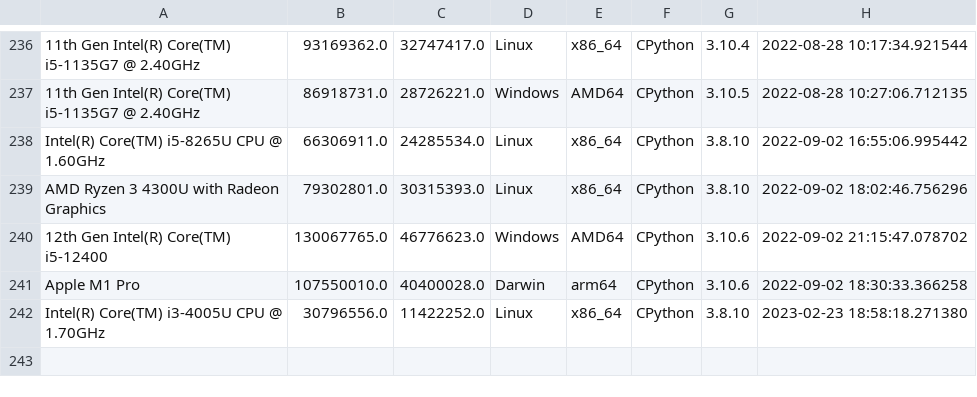
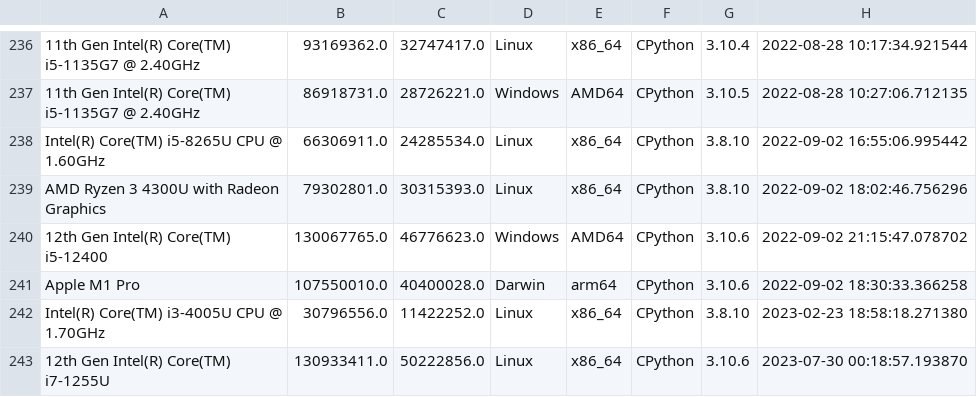
Before and after one commit to pymivn/cpuisfast, a CSV file: cpuisfast/data.csv, drawn as a sheet; only a part is shown, gaps mark what is left out; the diff names each change by its address in the sheet, - before the commit and + after, or states it on an @@ line.

Commit message:
test cpu

```diff
--- a/cpuisfast/data.csv
+++ b/cpuisfast/data.csv
+row 243: 12th Gen Intel(R) Core(TM) i7-1255U | 130933411.0 | 50222856.0 | Linux | x86_64 | CPython | 3.10.6 | 2023-07-30 00:18:57.193870
```
